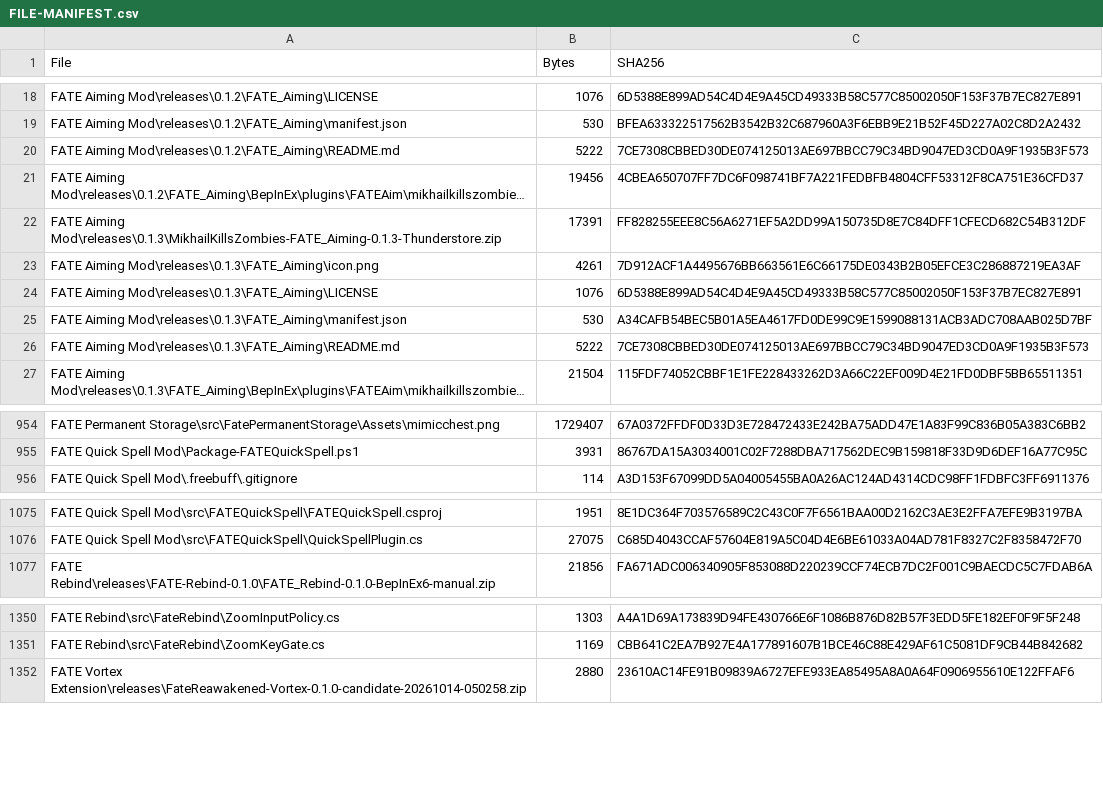
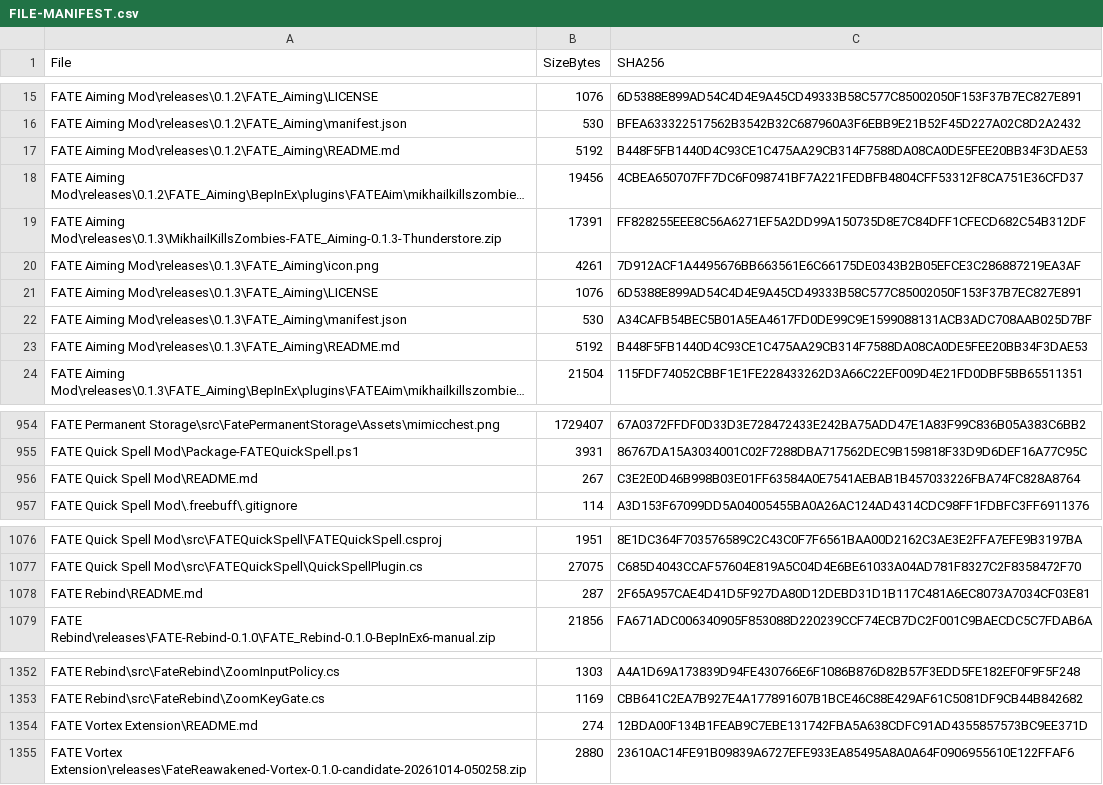
Before and after one commit to mikhailhewitt20-rgb/FATE-Reawakened-Mods, a CSV file: FILE-MANIFEST.csv, drawn as a sheet; only a part is shown, gaps mark what is left out; long unchanged cells end in …; addresses are those after the commit; the diff covers the shown part only; the diff names each change by its address in the sheet, - before the commit and + after, or states it on an @@ line.

```diff
--- a/FILE-MANIFEST.csv
+++ b/FILE-MANIFEST.csv
-B1: Bytes
+B1: SizeBytes
-B17 (SizeBytes): 5222
+B17 (SizeBytes): 5192
-C17 (SHA256): 7CE7308CBBED30DE074125013AE697BBCC79C34BD9047ED3CD0A9F1935B3F573
+C17 (SHA256): B448F5FB1440D4C93CE1C475AA29CB314F7588DA08CA0DE5FEE20BB34F3DAE53
-B23 (SizeBytes): 5222
+B23 (SizeBytes): 5192
-C23 (SHA256): 7CE7308CBBED30DE074125013AE697BBCC79C34BD9047ED3CD0A9F1935B3F573
+C23 (SHA256): B448F5FB1440D4C93CE1C475AA29CB314F7588DA08CA0DE5FEE20BB34F3DAE53
+row 956: FATE Quick Spell Mod\README.md | 267 | C3E2E0D46B998B03E01FF63584A0E7541AEBAB1B457033226FBA74FC828A8764
+row 1078: FATE Rebind\README.md | 287 | 2F65A957CAE4D41D5F927DA80D12DEBD31D1B117C481A6EC8073A7034CF03E81
+row 1354: FATE Vortex Extension\README.md | 274 | 12BDA00F134B1FEAB9C7EBE131742FBA5A638CDFC91AD4355857573BC9EE371D
```
Also changed, not shown: 4 added rows, 4 removed rows and 66 edited cells elsewhere in this file, 46 other files.
